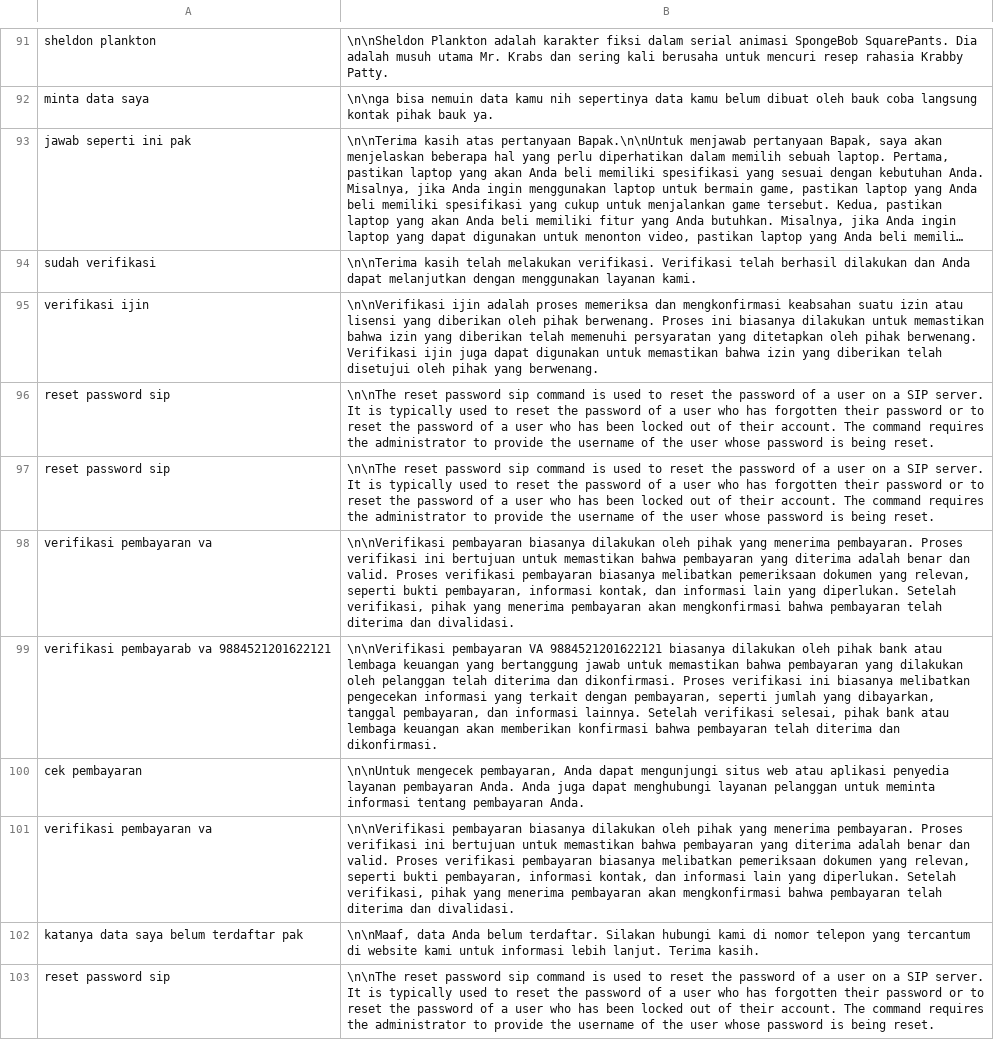
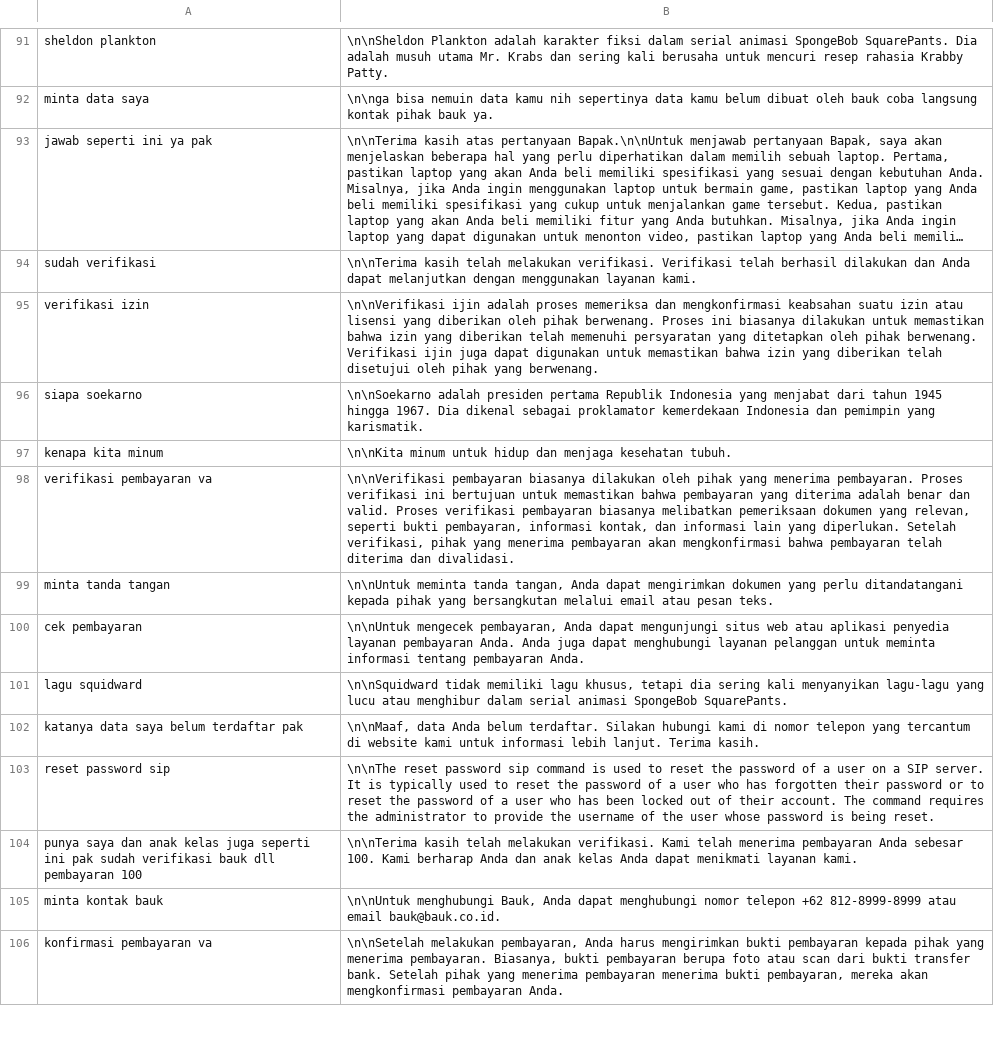
Before and after one commit to tee-am-ai/dataset, a CSV file: dataset/dirga 8002-9001/b-clean.csv, drawn as a sheet; only a part is shown, gaps mark what is left out; the shorter side is filled out with more unchanged rows; long unchanged cells end in …; removed rows and columns are numbered as before the commit, all else as after; the diff names each change by its address in the sheet, - before the commit and + after, or states it on an @@ line.

Commit message:
clean dataset 8092-8101

```diff
--- a/dataset/dirga 8002-9001/b-clean.csv
+++ b/dataset/dirga 8002-9001/b-clean.csv
-A93: jawab seperti ini pak
+A93: jawab seperti ini ya pak
-A95: verifikasi ijin
+A95: verifikasi izin
-row 96: reset password sip | \n\nThe reset password sip command is used to reset the password of a user on a SIP server. It is typically used to reset the password of a user who has forgotten their password or to reset the password of a user who has been locked out of their account. The command requires the administrator to provide the username of the user whose password is being reset.
-row 97: reset password sip | \n\nThe reset password sip command is used to reset the password of a user on a SIP server. It is typically used to reset the password of a user who has forgotten their password or to reset the password of a user who has been locked out of their account. The command requires the administrator to provide the username of the user whose password is being reset.
+row 96: siapa soekarno | \n\nSoekarno adalah presiden pertama Republik Indonesia yang menjabat dari tahun 1945 hingga 1967. Dia dikenal sebagai proklamator kemerdekaan Indonesia dan pemimpin yang karismatik.
+row 97: kenapa kita minum | \n\nKita minum untuk hidup dan menjaga kesehatan tubuh.
-row 99: verifikasi pembayarab va 9884521201622121 | \n\nVerifikasi pembayaran VA 9884521201622121 biasanya dilakukan oleh pihak bank atau lembaga keuangan yang bertanggung jawab untuk memastikan bahwa pembayaran yang dilakukan oleh pelanggan telah diterima dan dikonfirmasi. Proses verifikasi ini biasanya melibatkan pengecekan informasi yang terkait dengan pembayaran, seperti jumlah yang dibayarkan, tanggal pembayaran, dan informasi lainnya. Setelah verifikasi selesai, pihak bank atau lembaga keuangan akan memberikan konfirmasi bahwa pembayaran telah diterima dan dikonfirmasi.
+row 99: minta tanda tangan | \n\nUntuk meminta tanda tangan, Anda dapat mengirimkan dokumen yang perlu ditandatangani kepada pihak yang bersangkutan melalui email atau pesan teks.
-row 101: verifikasi pembayaran va | \n\nVerifikasi pembayaran biasanya dilakukan oleh pihak yang menerima pembayaran. Proses verifikasi ini bertujuan untuk memastikan bahwa pembayaran yang diterima adalah benar dan valid. Proses verifikasi pembayaran biasanya melibatkan pemeriksaan dokumen yang relevan, seperti bukti pembayaran, informasi kontak, dan informasi lain yang diperlukan. Setelah verifikasi, pihak yang menerima pembayaran akan mengkonfirmasi bahwa pembayaran telah diterima dan divalidasi.
+row 101: lagu squidward | \n\nSquidward tidak memiliki lagu khusus, tetapi dia sering kali menyanyikan lagu-lagu yang lucu atau menghibur dalam serial animasi SpongeBob SquarePants.
```
